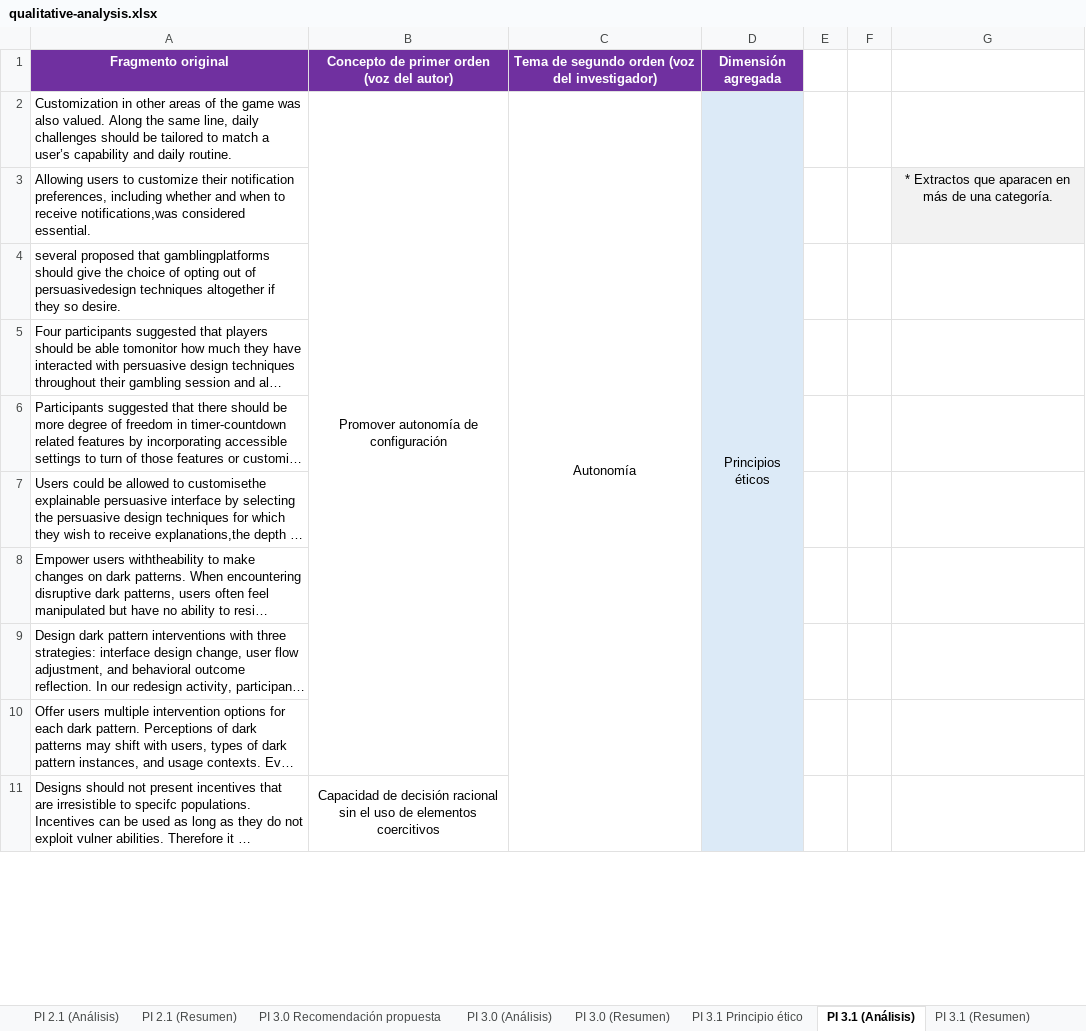
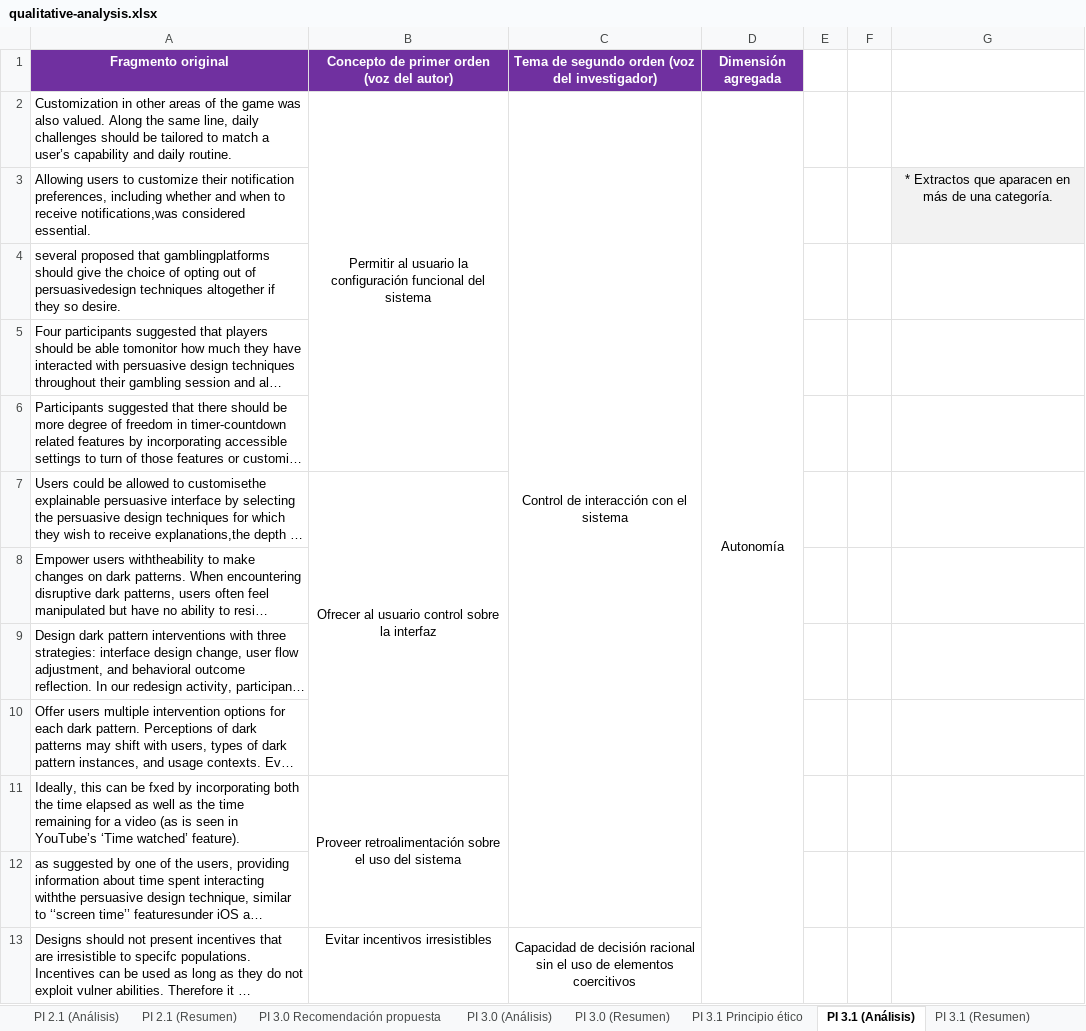
Before and after one commit to itsue/ethical-persuasive-system-design-slr, an Excel workbook: reproducibility-package/qualitative-analysis.xlsx, sheet PI 3.1 (Análisis), drawn as a sheet; only a part is shown; long unchanged cells end in …; values as stored, in another font and other column widths than the file's, no borders; removed rows and columns are numbered as before the commit, all else as after; the diff covers the shown part only; the diff names each change by its address in the sheet, - before the commit and + after, or states it on an @@ line.

```diff
--- a/reproducibility-package/qualitative-analysis.xlsx (sheet PI 3.1 (Análisis))
+++ b/reproducibility-package/qualitative-analysis.xlsx (sheet PI 3.1 (Análisis))
-B2: Promover autonomía de configuración
+B2: Permitir al usuario la configuración funcional del sistema
-B2:B10 merged
+B2:B6 merged
-C2: Autonomía
+C2: Control de interacción con el sistema
-C2:C21 merged
+C2:C12 merged
-D2 (Dimensión agregada): Principios éticos
+D2 (Dimensión agregada): Autonomía
-D2:D10 fill: #DCEAF7
+D2:D10 fill: none
-D2:D42 merged
+D2:D22 merged
-B7: (empty)
+B7: Ofrecer al usuario control sobre la interfaz
+B7:B10 merged
+row 11: Ideally, this can be fxed by incorporating both the time elapsed as well as the time remaining for a video (as is seen in YouTube’s ‘Time watched’ feature). | Proveer retroalimentación sobre el uso del sistema
@@ row 23 moved to row 12: as suggested by one of the users, provid… @@
-B13: Capacidad de decisión racional sin el uso de elementos coercitivos
+B13: Evitar incentivos irresistibles
-B11:B12 merged
-C13: (empty)
+C13: Capacidad de decisión racional sin el uso de elementos coercitivos
+C13:C14 merged
-D13 fill: #DCEAF7
+D13 fill: none
```
Also changed, not shown: 2 added rows, 3 removed rows, 12 edited cells, cell formats and merged cells elsewhere in this sheet, sheet PI 2.0 (Análisis), sheet PI 3.1 (Resumen), sheet PI 2.0 (Resumen), sheet PI 2.1 (Análisis), sheet PI 2.1 Dominio de aplicación, sheet PI 2.0 Técnica persuasiva, 4 more sheets, other sheet tabs, reproducibility-package/data-extraction.xlsx, 1 other file.
